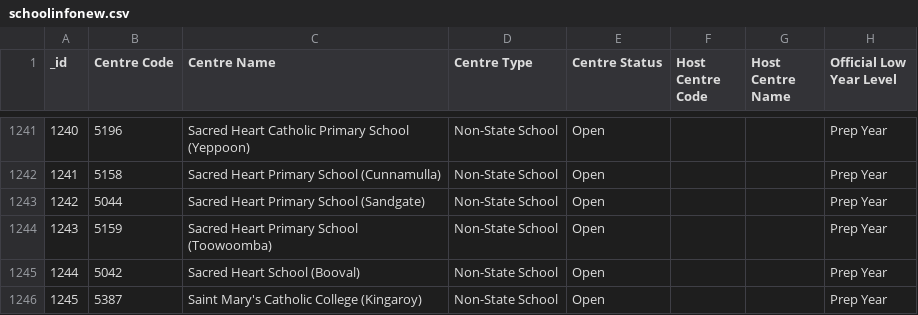
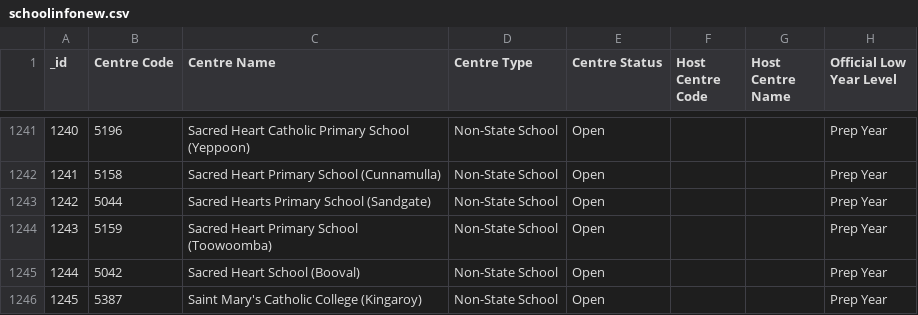
Before and after one commit to simonpett/QPC, a CSV file: Data/schoolinfonew.csv, drawn as a sheet; only a part is shown, gaps mark what is left out; the diff names each change by its address in the sheet, - before the commit and + after, or states it on an @@ line.

```diff
--- a/Data/schoolinfonew.csv
+++ b/Data/schoolinfonew.csv
-C1243 (Centre Name): Sacred Heart Primary School (Sandgate)
+C1243 (Centre Name): Sacred Hearts Primary School (Sandgate)
```
Also changed, not shown: 2 other files.
